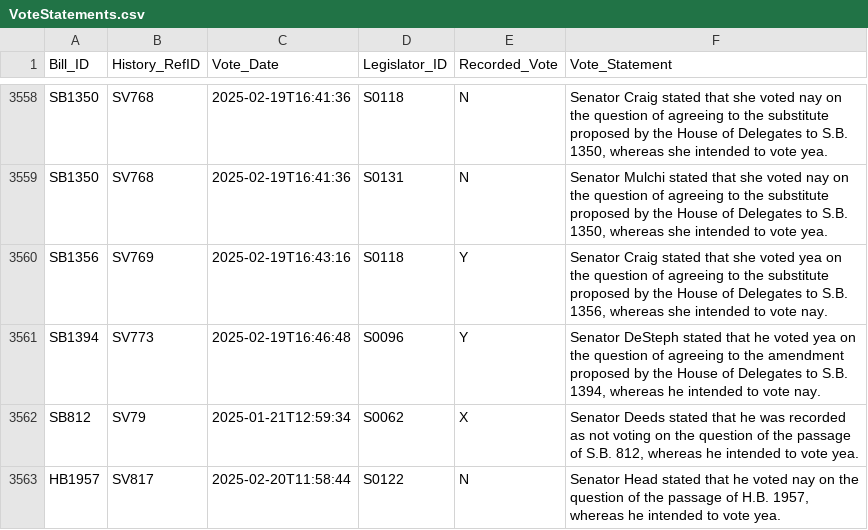
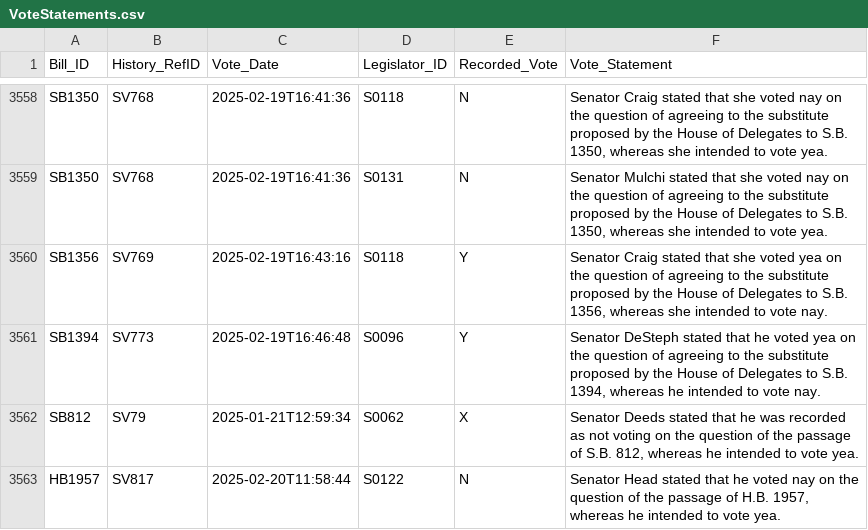
Before and after one commit to kyle-engler/va-legislature-datasette, a CSV file: va_legislature_datasette/lis_data/VoteStatements.csv, drawn as a sheet; only a part is shown, gaps mark what is left out.

```diff
--- a/va_legislature_datasette/lis_data/VoteStatements.csv
+++ b/va_legislature_datasette/lis_data/VoteStatements.csv
@@ -3560,3 +3560,3 @@
 "SB1356","SV769","2025-02-19T16:43:16","S0118","Y"," Senator Craig stated that she voted yea on the question of agreeing to the substitute proposed by the House of Delegates to S.B. 1356, whereas she intended to vote nay."
-"SB1394","SV773","2025-02-19T16:46:48","S0096","Y","Senator DeSteph stated that he voted yea on the question of agreeing to the amendment proposed by the House of Delegates to S.B. 1394, whereas he intended to vote nay."
+"SB1394","SV773","2025-02-19T16:46:48","S0096","Y","Senator DeSteph stated that he voted yea on the question of agreeing to the substitute proposed by the House of Delegates to S.B. 1394, whereas he intended to vote nay."
 "SB812","SV79","2025-01-21T12:59:34","S0062","X","Senator Deeds stated that he was recorded as not voting on the question of the passage of S.B. 812, whereas he intended to vote yea."
```
Also changed, not shown: 1 other file.
